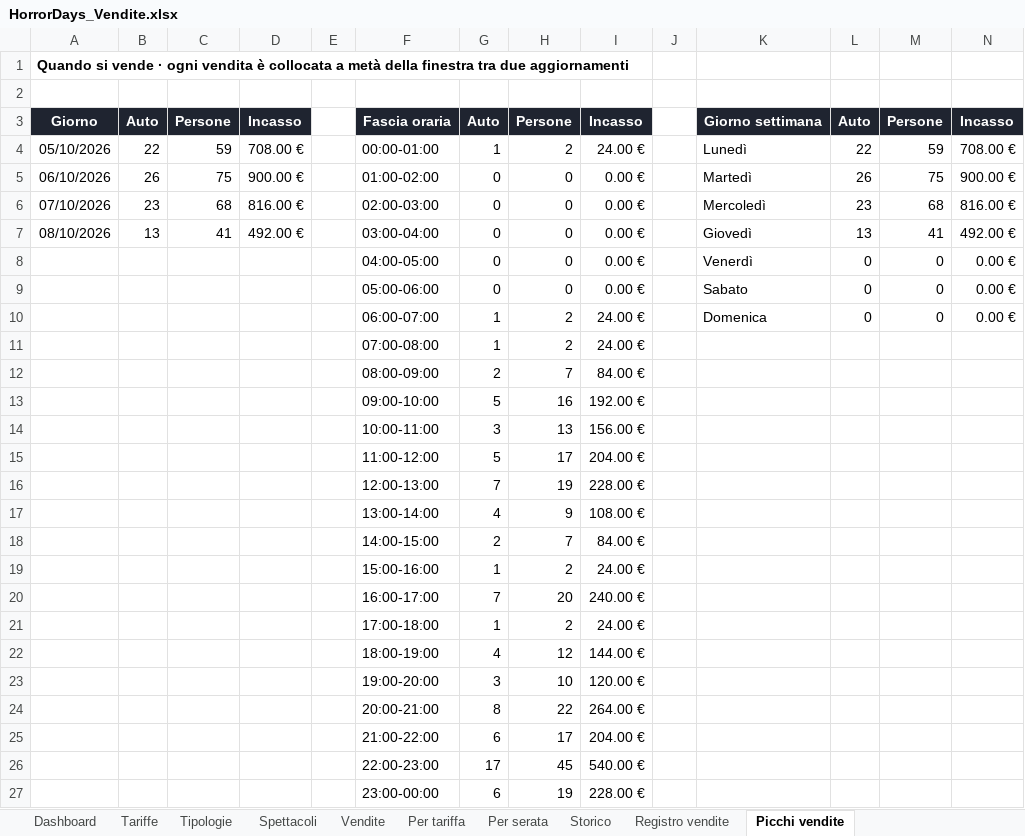
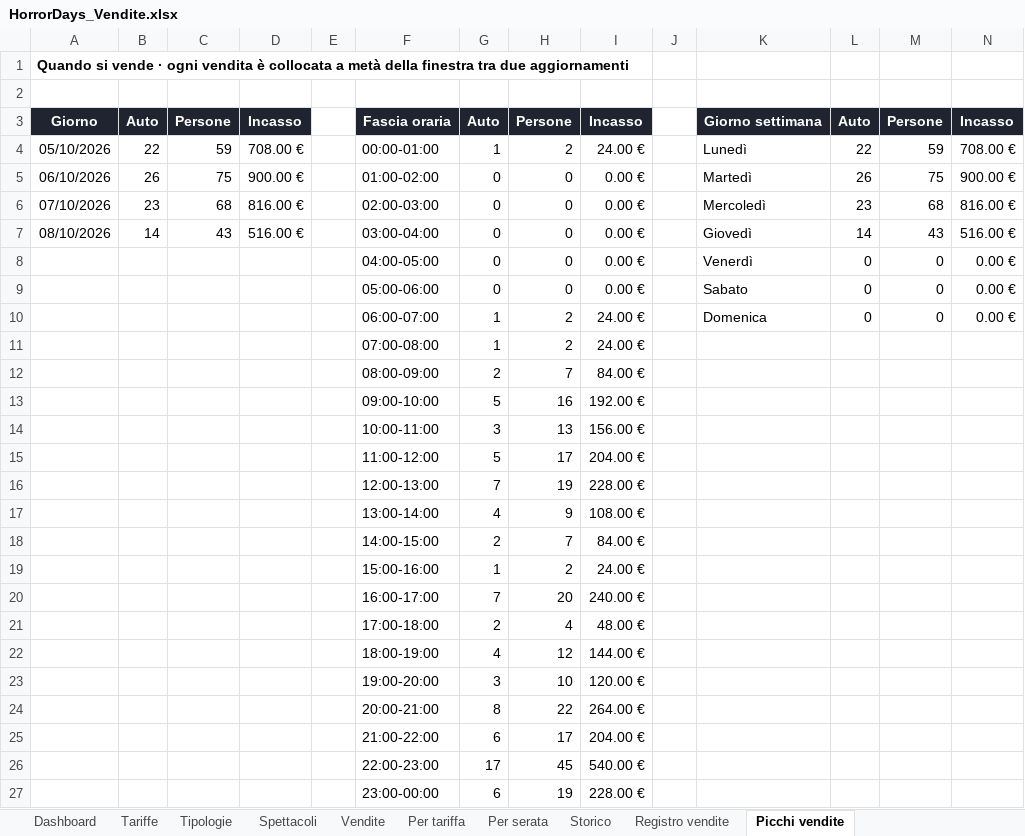
Before and after one commit to boostcreativeai-prog/HorrorDays, an Excel workbook: data/HorrorDays_Vendite.xlsx, sheet Picchi vendite, drawn as a sheet; values as stored, in another font and other column widths than the file's, no borders; charts and pictures not drawn; removed rows and columns are numbered as before the commit, all else as after; the diff names each change by its address in the sheet, - before the commit and + after, or states it on an @@ line.

Commit message:
Report vendite 08/10/2026 17:17

```diff
--- a/data/HorrorDays_Vendite.xlsx (sheet Picchi vendite)
+++ b/data/HorrorDays_Vendite.xlsx (sheet Picchi vendite)
-B7: 13
+B7: 14
-C7: 41
+C7: 43
-D7: 492.00 €
+D7: 516.00 €
-L7: 13
+L7: 14
-M7: 41
+M7: 43
-N7: 492.00 €
+N7: 516.00 €
-row 21:  |  |  |  |  | 17:00-18:00 | 1 | 2 | 24.00 €
+row 21:  |  |  |  |  | 17:00-18:00 | 2 | 4 | 48.00 €
```
Also changed, not shown: sheet Registro vendite, sheet Storico, sheet Vendite, sheet Dashboard, charts or pictures, site/HorrorDays_Vendite.xlsx, 4 other files.
